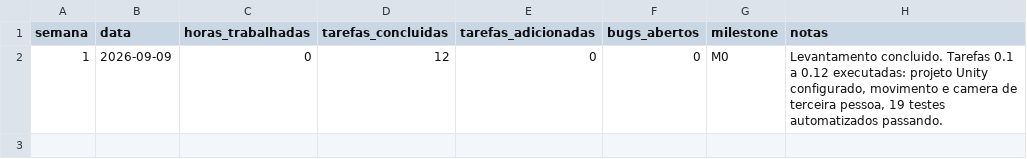
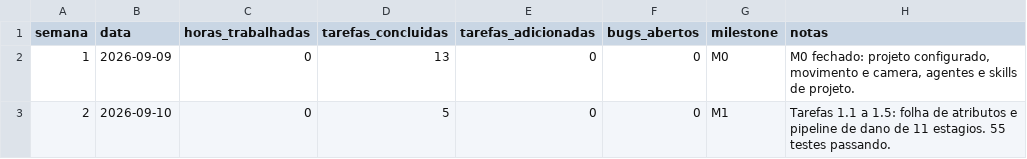
Before and after one commit to OtavioIdem/lobo_branco, a CSV file: design/tracking.csv, drawn as a sheet.

```diff
--- a/design/tracking.csv
+++ b/design/tracking.csv
@@ -1,2 +1,3 @@
 semana,data,horas_trabalhadas,tarefas_concluidas,tarefas_adicionadas,bugs_abertos,milestone,notas
-1,2026-09-09,0,12,0,0,M0,"Levantamento concluido. Tarefas 0.1 a 0.12 executadas: projeto Unity configurado, movimento e camera de terceira pessoa, 19 testes automatizados passando."
+1,2026-09-09,0,13,0,0,M0,"M0 fechado: projeto configurado, movimento e camera, agentes e skills de projeto."
+2,2026-09-10,0,5,0,0,M1,"Tarefas 1.1 a 1.5: folha de atributos e pipeline de dano de 11 estagios. 55 testes passando."
```
Also changed, not shown: 37 other files.
